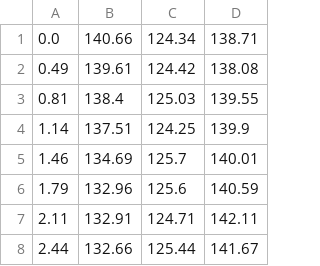
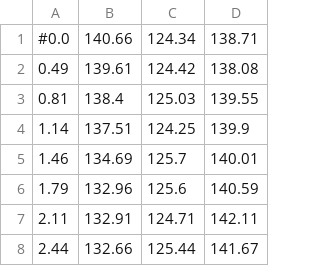
Before and after one commit to lileiigithub/SoilMonitor, a CSV file: src/utility/updata/hum_lab.csv, drawn as a sheet; only a part is shown.

```diff
--- a/src/utility/updata/hum_lab.csv
+++ b/src/utility/updata/hum_lab.csv
@@ -1,2 +1,2 @@
-0.0,140.66,124.34,138.71
+#0.0,140.66,124.34,138.71
 0.49,139.61,124.42,138.08
```
Also changed, not shown: 9 other files.
